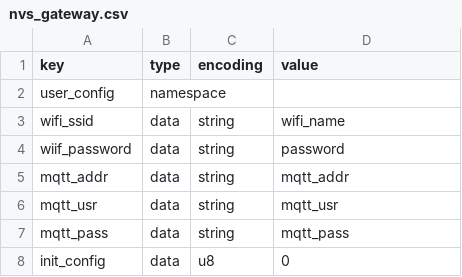
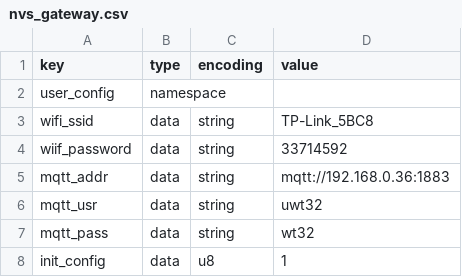
Before and after one commit to pnt325/ibeacon-ble-gateway-to-cloud, a CSV file: firmware-blegateway/main/nvs_gateway.csv, drawn as a sheet.

Commit message:
update source, gateway core test

```diff
--- a/firmware-blegateway/main/nvs_gateway.csv
+++ b/firmware-blegateway/main/nvs_gateway.csv
@@ -2,7 +2,7 @@ key,type,encoding,value
 user_config,namespace,,
-wifi_ssid,data,string,wifi_name
-wiif_password,data,string,password
-mqtt_addr,data,string,mqtt_addr
-mqtt_usr,data,string,mqtt_usr
-mqtt_pass,data,string,mqtt_pass
-init_config,data,u8,0
+wifi_ssid,data,string,TP-Link_5BC8
+wiif_password,data,string,33714592
+mqtt_addr,data,string,mqtt://192.168.0.36:1883
+mqtt_usr,data,string,uwt32
+mqtt_pass,data,string,wt32
+init_config,data,u8,1
```
Also changed, not shown: 21 other files.
